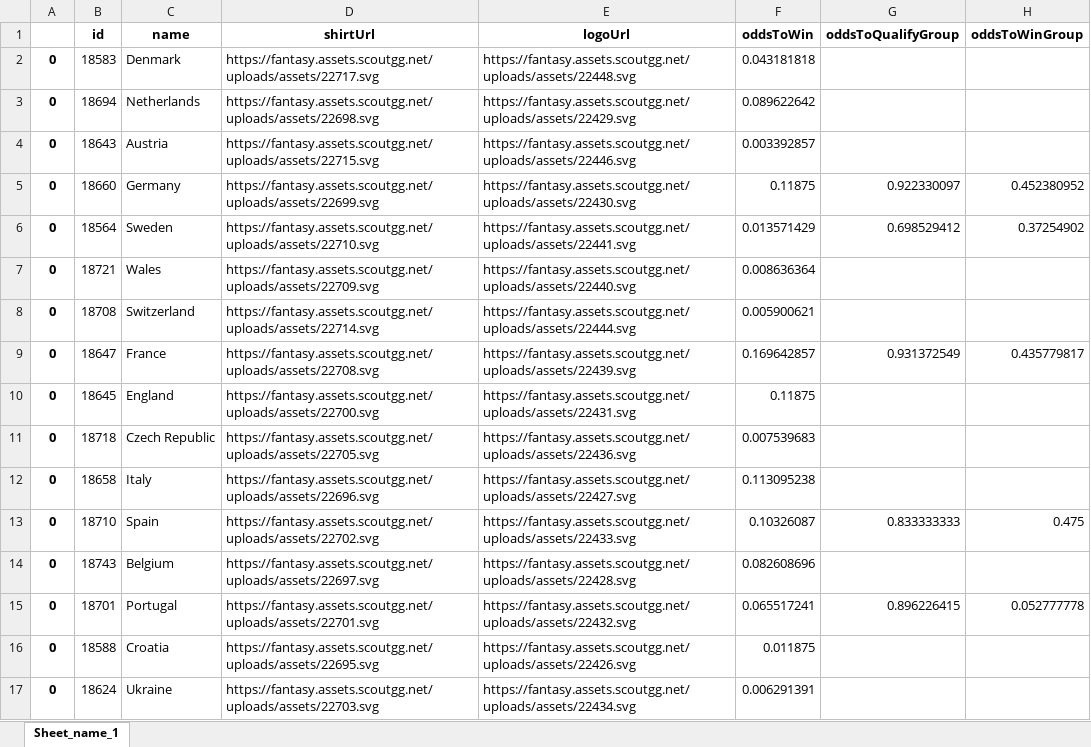
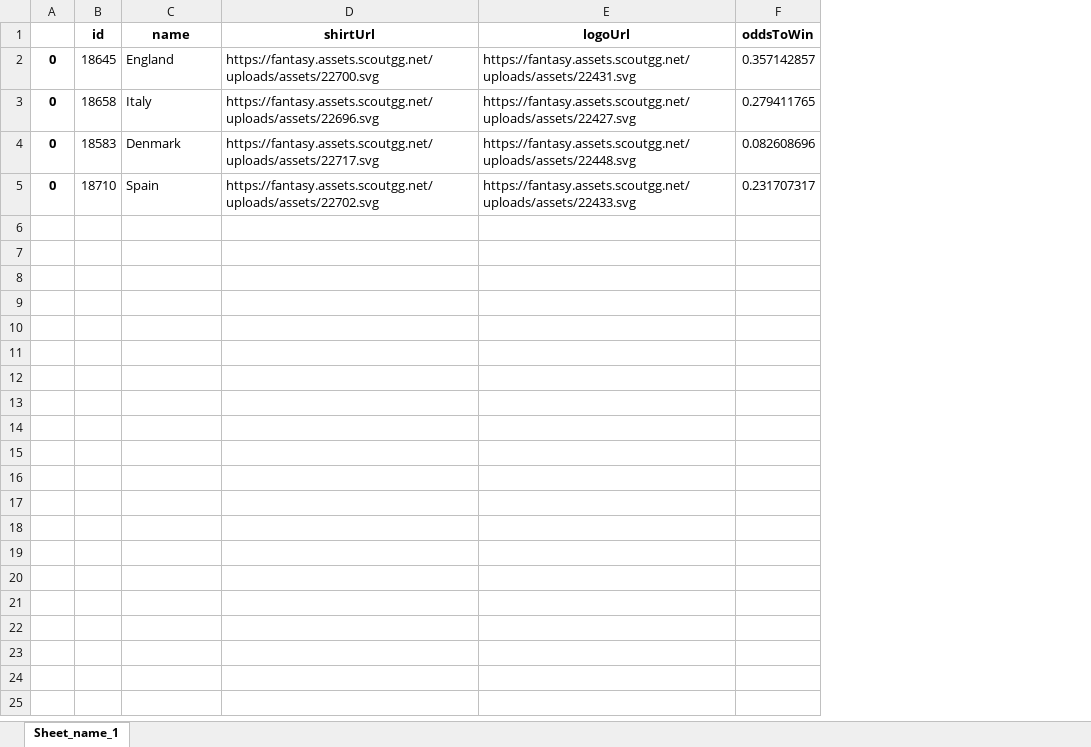
Before and after one commit to MathiasMSorensen/footballpage, an Excel workbook: fantasyAnalyticsteams.xlsx, sheet Sheet_name_1, drawn as a sheet; values as stored, in another font and other column widths than the file's, no borders; removed rows and columns are numbered as before the commit, all else as after; the diff names each change by its address in the sheet, - before the commit and + after, or states it on an @@ line.

```diff
--- a/fantasyAnalyticsteams.xlsx (sheet Sheet_name_1)
+++ b/fantasyAnalyticsteams.xlsx (sheet Sheet_name_1)
-column G (oddsToQualifyGroup), row 13: 0.833333333
-column H (oddsToWinGroup), row 13: 0.475
-row 2: 0 | 18583 | Denmark | https://fantasy.assets.scoutgg.net/uploads/assets/22717.svg | https://fantasy.assets.scoutgg.net/uploads/assets/22448.svg | 0.043181818
-row 3: 0 | 18694 | Netherlands | https://fantasy.assets.scoutgg.net/uploads/assets/22698.svg | https://fantasy.assets.scoutgg.net/uploads/assets/22429.svg | 0.089622642
-row 4: 0 | 18643 | Austria | https://fantasy.assets.scoutgg.net/uploads/assets/22715.svg | https://fantasy.assets.scoutgg.net/uploads/assets/22446.svg | 0.003392857
-row 5: 0 | 18660 | Germany | https://fantasy.assets.scoutgg.net/uploads/assets/22699.svg | https://fantasy.assets.scoutgg.net/uploads/assets/22430.svg | 0.11875 | 0.922330097 | 0.452380952
-row 6: 0 | 18564 | Sweden | https://fantasy.assets.scoutgg.net/uploads/assets/22710.svg | https://fantasy.assets.scoutgg.net/uploads/assets/22441.svg | 0.013571429 | 0.698529412 | 0.37254902
-row 7: 0 | 18721 | Wales | https://fantasy.assets.scoutgg.net/uploads/assets/22709.svg | https://fantasy.assets.scoutgg.net/uploads/assets/22440.svg | 0.008636364
-row 8: 0 | 18708 | Switzerland | https://fantasy.assets.scoutgg.net/uploads/assets/22714.svg | https://fantasy.assets.scoutgg.net/uploads/assets/22444.svg | 0.005900621
-row 9: 0 | 18647 | France | https://fantasy.assets.scoutgg.net/uploads/assets/22708.svg | https://fantasy.assets.scoutgg.net/uploads/assets/22439.svg | 0.169642857 | 0.931372549 | 0.435779817
-F2 (oddsToWin): 0.11875
+F2 (oddsToWin): 0.357142857
-row 11: 0 | 18718 | Czech Republic | https://fantasy.assets.scoutgg.net/uploads/assets/22705.svg | https://fantasy.assets.scoutgg.net/uploads/assets/22436.svg | 0.007539683
-F3 (oddsToWin): 0.113095238
+F3 (oddsToWin): 0.279411765
+row 4: 0 | 18583 | Denmark | https://fantasy.assets.scoutgg.net/uploads/assets/22717.svg | https://fantasy.assets.scoutgg.net/uploads/assets/22448.svg | 0.082608696
-F5 (oddsToWin): 0.10326087
+F5 (oddsToWin): 0.231707317
-row 14: 0 | 18743 | Belgium | https://fantasy.assets.scoutgg.net/uploads/assets/22697.svg | https://fantasy.assets.scoutgg.net/uploads/assets/22428.svg | 0.082608696
-row 15: 0 | 18701 | Portugal | https://fantasy.assets.scoutgg.net/uploads/assets/22701.svg | https://fantasy.assets.scoutgg.net/uploads/assets/22432.svg | 0.065517241 | 0.896226415 | 0.052777778
-row 16: 0 | 18588 | Croatia | https://fantasy.assets.scoutgg.net/uploads/assets/22695.svg | https://fantasy.assets.scoutgg.net/uploads/assets/22426.svg | 0.011875
-row 17: 0 | 18624 | Ukraine | https://fantasy.assets.scoutgg.net/uploads/assets/22703.svg | https://fantasy.assets.scoutgg.net/uploads/assets/22434.svg | 0.006291391
```
Also changed, not shown: fantasyAnalyticsodds_teams.xlsx, fantasyAnalyticsplayers.xlsx, 6 other files.
